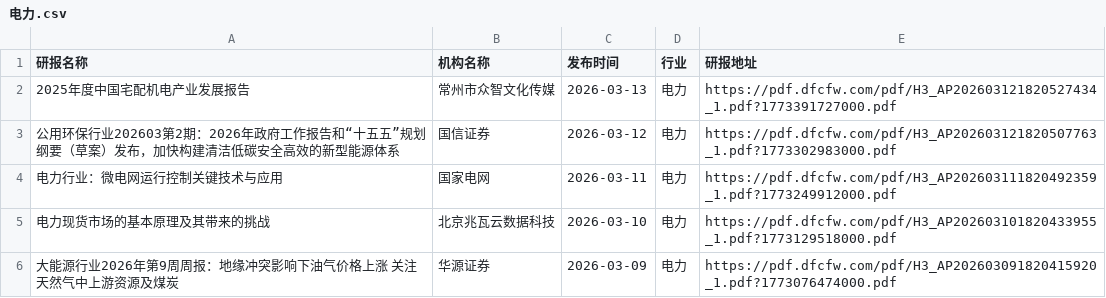
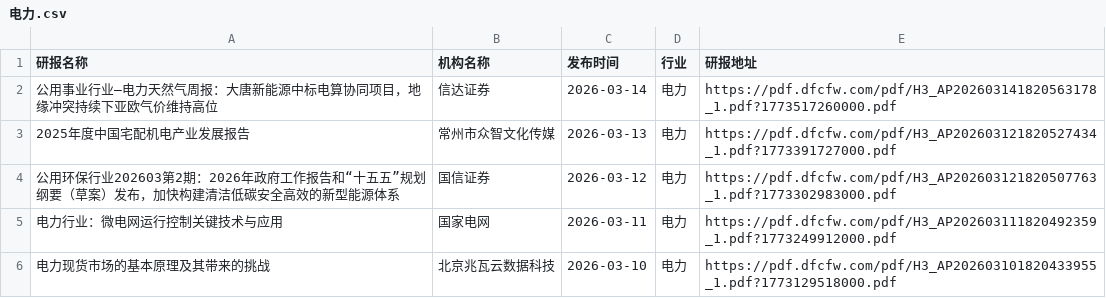
Before and after one commit to yueshandewu/dongcai_report, a CSV file: eastmoney/电力.csv, drawn as a sheet; only a part is shown; the shorter side is filled out with more unchanged rows.

```diff
--- a/eastmoney/电力.csv
+++ b/eastmoney/电力.csv
@@ -1,2 +1,3 @@
 研报名称,机构名称,发布时间,行业,研报地址
+公用事业行业—电力天然气周报：大唐新能源中标电算协同项目，地缘冲突持续下亚欧气价维持高位,信达证券,2026-03-14,电力,https://pdf.dfcfw.com/pdf/H3_AP202603141820563178_1.pdf?1773517260000.pdf
 2025年度中国宅配机电产业发展报告,常州市众智文化传媒,2026-03-13,电力,https://pdf.dfcfw.com/pdf/H3_AP202603121820527434_1.pdf?1773391727000.pdf
```
Also changed, not shown: eastmoney/中药Ⅱ.csv, 10 other files.
